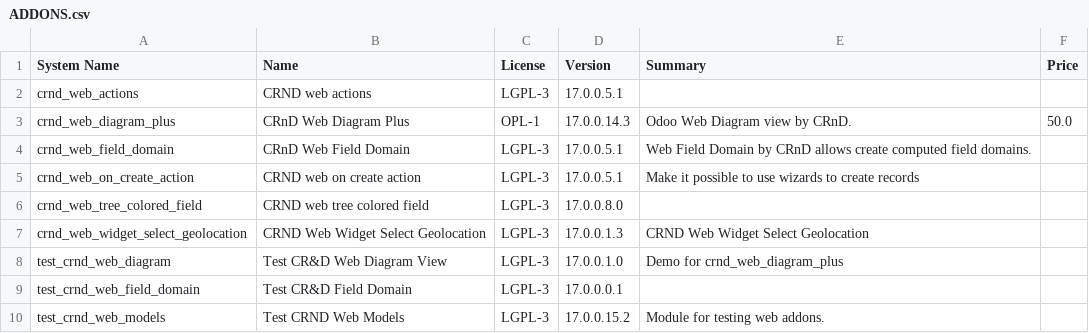
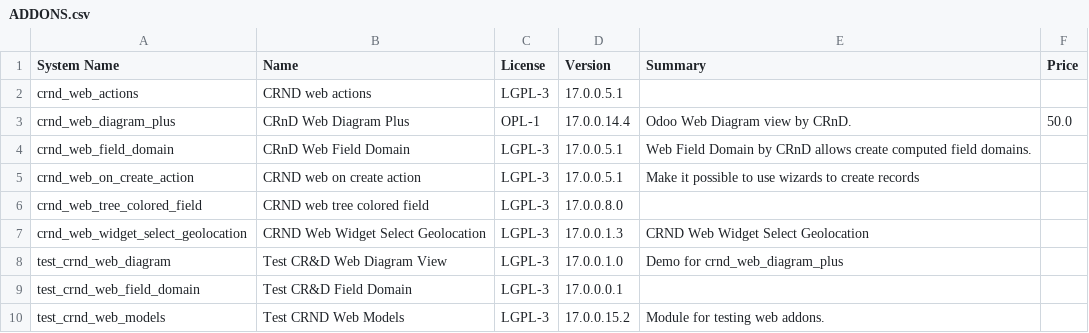
Before and after one commit to crnd-inc/crnd-web, a CSV file: ADDONS.csv, drawn as a sheet.

```diff
--- a/ADDONS.csv
+++ b/ADDONS.csv
@@ -2,3 +2,3 @@
 "crnd_web_actions","CRND web actions","LGPL-3","17.0.0.5.1","","",
-"crnd_web_diagram_plus","CRnD Web Diagram Plus","OPL-1","17.0.0.14.3","Odoo Web Diagram view by CRnD.","50.0",
+"crnd_web_diagram_plus","CRnD Web Diagram Plus","OPL-1","17.0.0.14.4","Odoo Web Diagram view by CRnD.","50.0",
 "crnd_web_field_domain","CRnD Web Field Domain","LGPL-3","17.0.0.5.1","Web Field Domain by CRnD allows create computed field domains.","",
```
Also changed, not shown: 1 other file.
